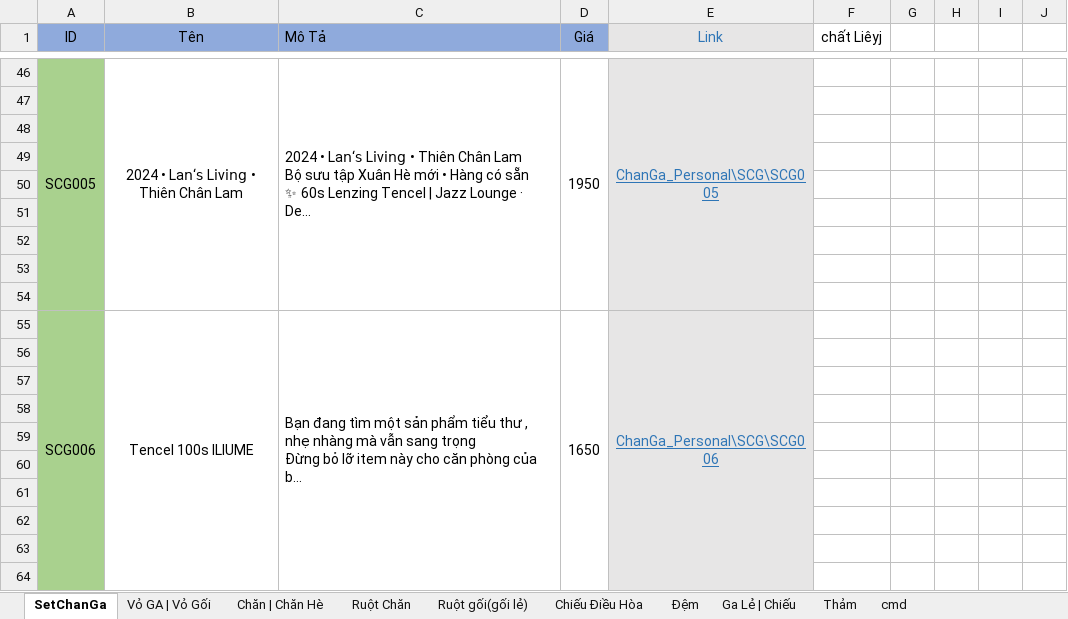
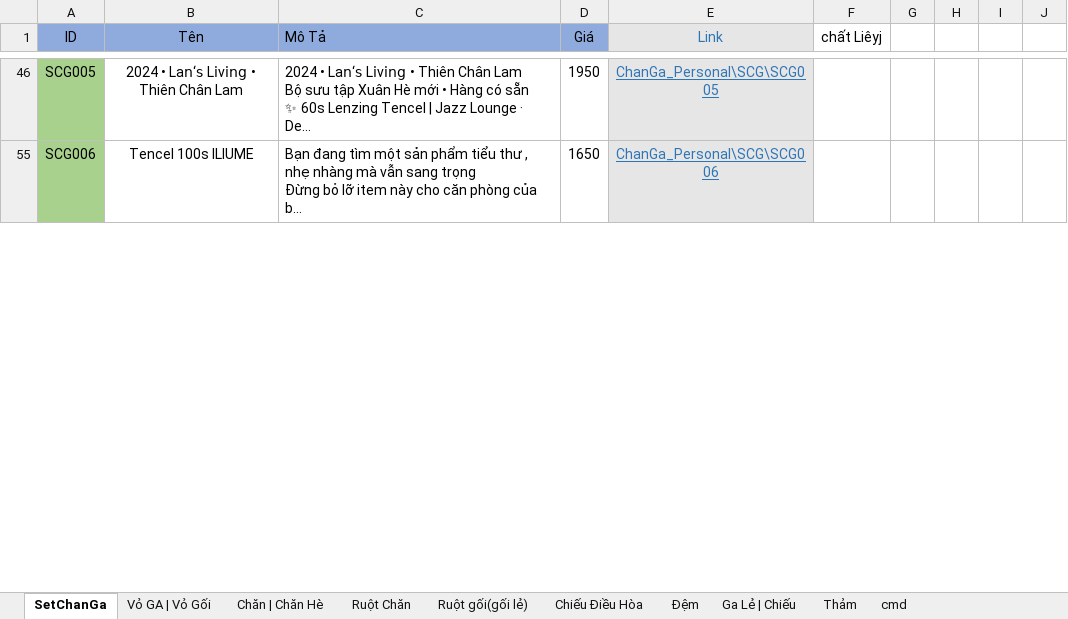
Before and after one commit to duonglc27092000/ChanGa, an Excel workbook: ID_SanPham._ChanGa.xlsx, sheet SetChanGa, drawn as a sheet; only a part is shown, gaps mark what is left out; long unchanged cells end in …; values as stored, in another font and other column widths than the file's, no borders; the diff covers the shown part only; the diff names each change by its address in the sheet, - before the commit and + after, or states it on an @@ line.

```diff
--- a/ID_SanPham._ChanGa.xlsx (sheet SetChanGa)
+++ b/ID_SanPham._ChanGa.xlsx (sheet SetChanGa)
-A46:A54 merged
-B46:B54 merged
-C46:C54 merged
-D46:D54 merged
-E46:E54 merged
-row 47: (empty)
-row 48: (empty)
-row 49: (empty)
-row 50: (empty)
-row 51: (empty)
-row 52: (empty)
-row 53: (empty)
-row 54: (empty)
-A55:A67 merged
-B55:B67 merged
-C55:C67 merged
-D55:D67 merged
-E55:E67 merged
-row 56: (empty)
-row 57: (empty)
-row 58: (empty)
-row 59: (empty)
-row 60: (empty)
-row 61: (empty)
-row 62: (empty)
-row 63: (empty)
-row 64: (empty)
```
Also changed, not shown: 45 removed rows, 111 hidden or unhidden rows and merged cells elsewhere in this sheet, 5 other files.
